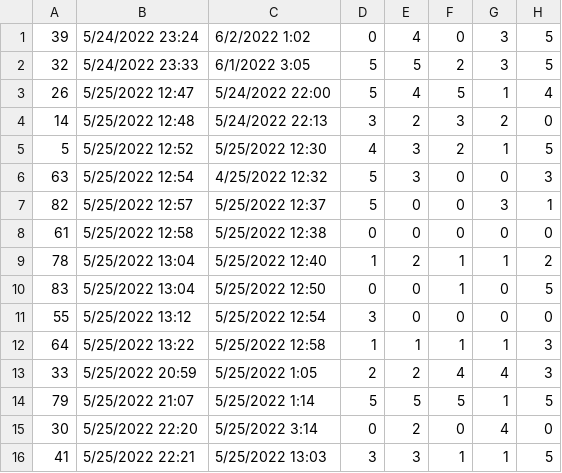
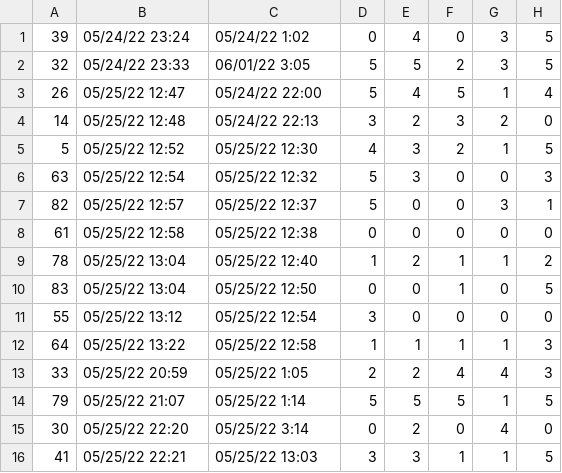
Before and after one commit to rakib3004/database-management-system-II, a CSV file: AppliedMachineLearning/Testing.csv, drawn as a sheet; only a part is shown; the diff covers the shown part only; the diff names each change by its address in the sheet, - before the commit and + after, or states it on an @@ line.

Commit message:
clear and formatting date time data

```diff
--- a/AppliedMachineLearning/Testing.csv
+++ b/AppliedMachineLearning/Testing.csv
-B1: 5/24/2022 23:24
+B1: 05/24/22 23:24
-C1: 6/2/2022 1:02
+C1: 05/24/22 1:02
-B2: 5/24/2022 23:33
+B2: 05/24/22 23:33
-C2: 6/1/2022 3:05
+C2: 06/01/22 3:05
-B3: 5/25/2022 12:47
+B3: 05/25/22 12:47
-C3: 5/24/2022 22:00
+C3: 05/24/22 22:00
-B4: 5/25/2022 12:48
+B4: 05/25/22 12:48
-C4: 5/24/2022 22:13
+C4: 05/24/22 22:13
-B5: 5/25/2022 12:52
+B5: 05/25/22 12:52
-C5: 5/25/2022 12:30
+C5: 05/25/22 12:30
-B6: 5/25/2022 12:54
+B6: 05/25/22 12:54
-C6: 4/25/2022 12:32
+C6: 05/25/22 12:32
-B7: 5/25/2022 12:57
+B7: 05/25/22 12:57
-C7: 5/25/2022 12:37
+C7: 05/25/22 12:37
-B8: 5/25/2022 12:58
+B8: 05/25/22 12:58
-C8: 5/25/2022 12:38
+C8: 05/25/22 12:38
-B9:B10: 5/25/2022 13:04
+B9:B10: 05/25/22 13:04
-C9: 5/25/2022 12:40
+C9: 05/25/22 12:40
-C10: 5/25/2022 12:50
+C10: 05/25/22 12:50
-B11: 5/25/2022 13:12
+B11: 05/25/22 13:12
-C11: 5/25/2022 12:54
+C11: 05/25/22 12:54
-B12: 5/25/2022 13:22
+B12: 05/25/22 13:22
-C12: 5/25/2022 12:58
+C12: 05/25/22 12:58
-B13: 5/25/2022 20:59
+B13: 05/25/22 20:59
-C13: 5/25/2022 1:05
+C13: 05/25/22 1:05
-B14: 5/25/2022 21:07
+B14: 05/25/22 21:07
-C14: 5/25/2022 1:14
+C14: 05/25/22 1:14
-B15: 5/25/2022 22:20
+B15: 05/25/22 22:20
-C15: 5/25/2022 3:14
+C15: 05/25/22 3:14
-B16: 5/25/2022 22:21
+B16: 05/25/22 22:21
-C16: 5/25/2022 13:03
+C16: 05/25/22 13:03
```
Also changed, not shown: 134 edited cells elsewhere in this file, 3 other files.
